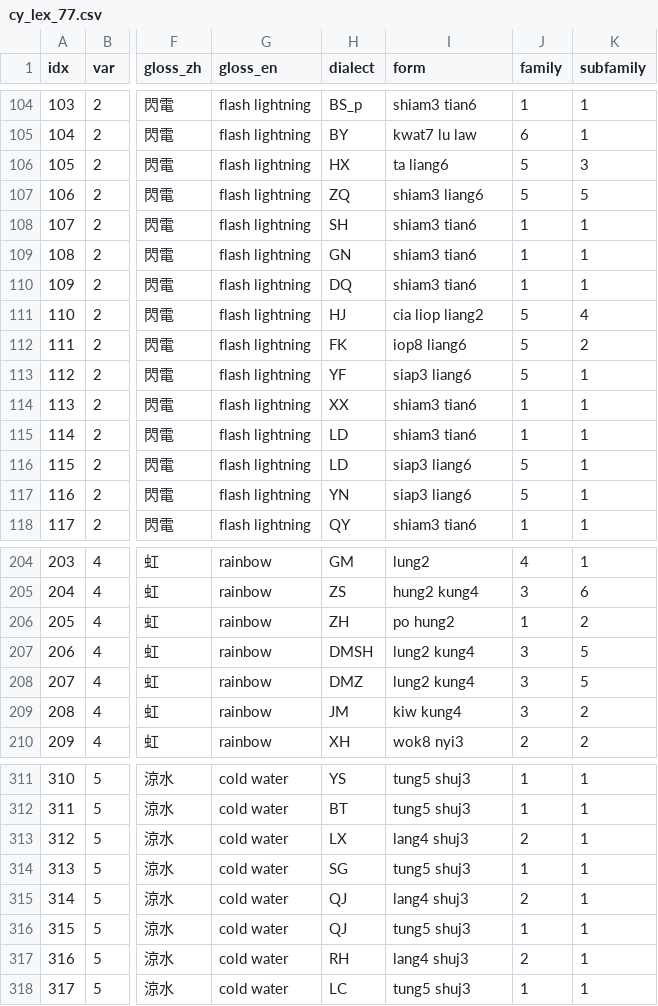
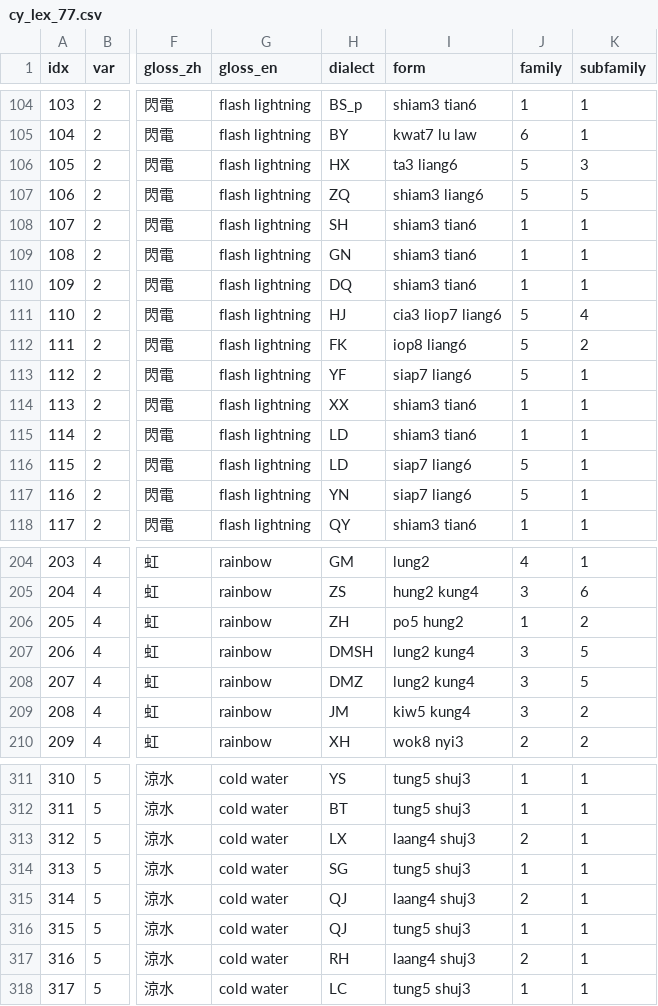
Before and after one commit to jtcarlyle/yueyu-map, a CSV file: cy_lex_77.csv, drawn as a sheet; only a part is shown, gaps mark what is left out; the diff covers the shown part only; the diff names each change by its address in the sheet, - before the commit and + after, or states it on an @@ line.

```diff
--- a/cy_lex_77.csv
+++ b/cy_lex_77.csv
-I106 (form): ta liang6
+I106 (form): ta3 liang6
-I111 (form): cia liop liang2
+I111 (form): cia3 liop7 liang6
-I113 (form): siap3 liang6
+I113 (form): siap7 liang6
-I116:I117 (form): siap3 liang6
+I116:I117 (form): siap7 liang6
-I206 (form): po hung2
+I206 (form): po5 hung2
-I209 (form): kiw kung4
+I209 (form): kiw5 kung4
-I313 (form): lang4 shuj3
+I313 (form): laang4 shuj3
-I315 (form): lang4 shuj3
+I315 (form): laang4 shuj3
-I317 (form): lang4 shuj3
+I317 (form): laang4 shuj3
```
Also changed, not shown: 33 edited cells elsewhere in this file.
